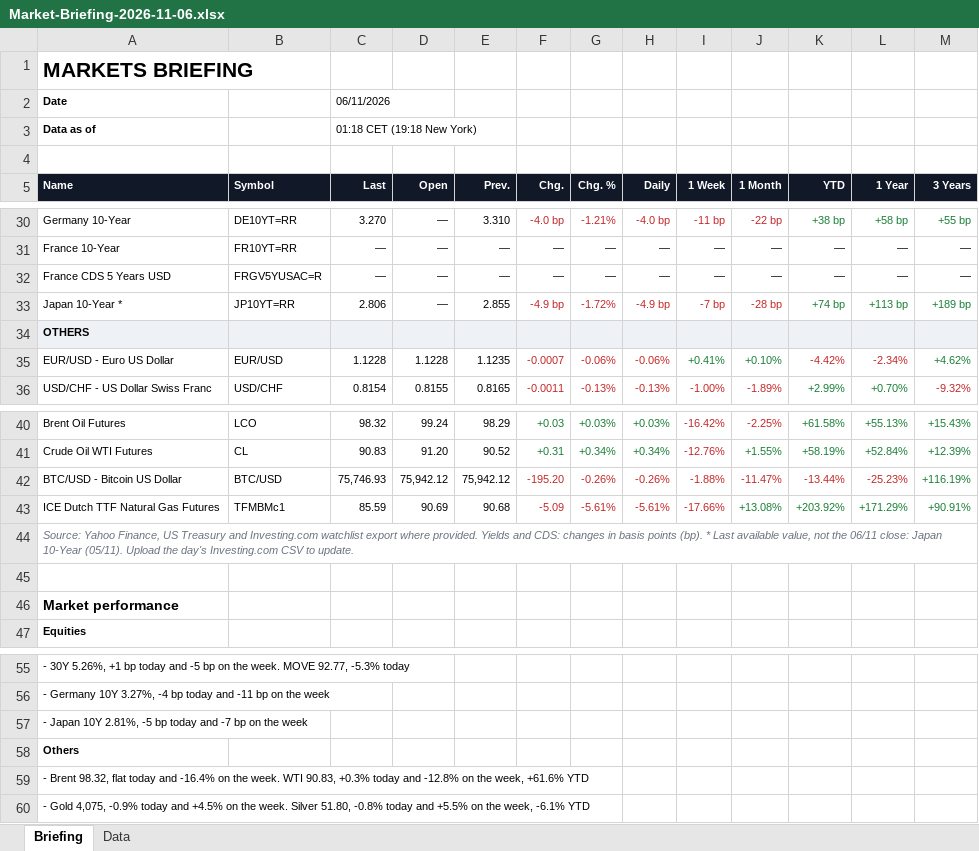
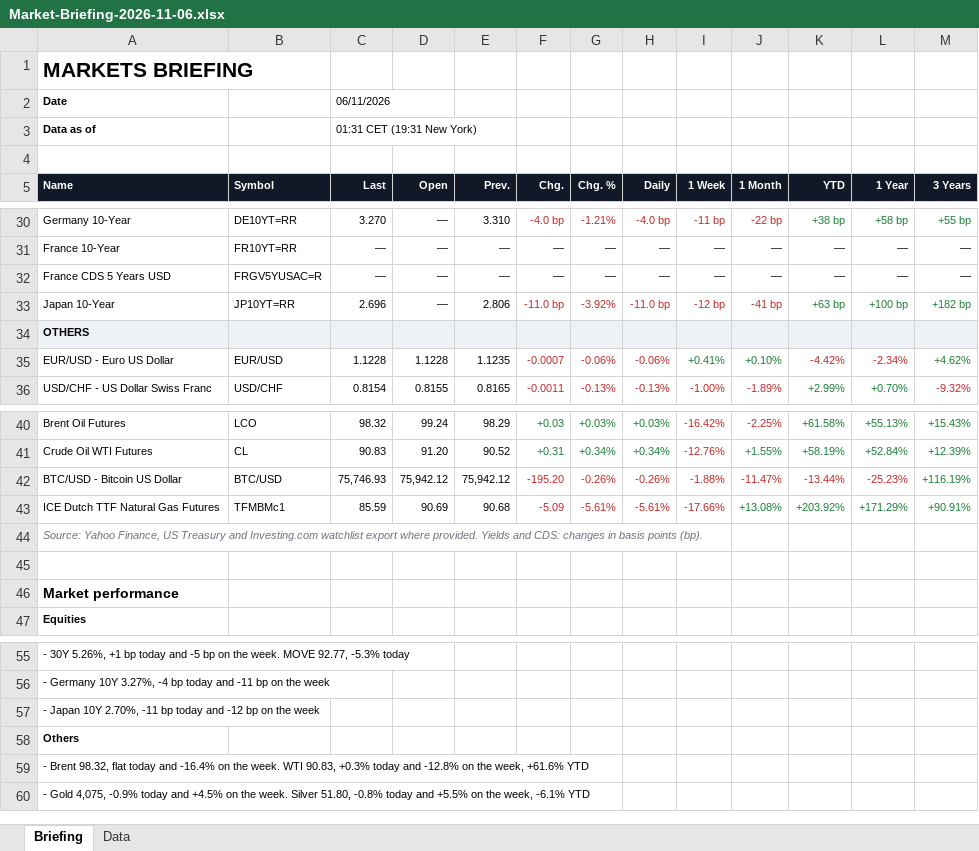
Before and after one commit to Wolfindrake/markets-briefing, an Excel workbook: site/downloads/Market-Briefing-2026-11-06.xlsx, sheet Briefing, drawn as a sheet; only a part is shown, gaps mark what is left out; values as stored, in another font and other column widths than the file's, no borders; removed rows and columns are numbered as before the commit, all else as after; the diff names each change by its address in the sheet, - before the commit and + after, or states it on an @@ line.

```diff
--- a/site/downloads/Market-Briefing-2026-11-06.xlsx (sheet Briefing)
+++ b/site/downloads/Market-Briefing-2026-11-06.xlsx (sheet Briefing)
-C3 (Last): 01:18 CET (19:18 New York)
+C3 (Last): 01:31 CET (19:31 New York)
-row 33: Japan 10-Year * | JP10YT=RR | 2.806 | — | 2.855 | -4.9 bp | -1.72% | -4.9 bp | -7 bp | -28 bp | +74 bp | +113 bp | +189 bp
+row 33: Japan 10-Year | JP10YT=RR | 2.696 | — | 2.806 | -11.0 bp | -3.92% | -11.0 bp | -12 bp | -41 bp | +63 bp | +100 bp | +182 bp
-A44 (Name): …points (bp). * Last available value, not the 06/11 close: Japan 10-Year (05/11). Upload the day's Investing.com CSV to update.
+A44 (Name): …points (bp).
-A57 (Name): …Japan 10Y 2.81%, -5 bp today and -7 bp on…
+A57 (Name): …Japan 10Y 2.70%, -11 bp today and -12 bp on…
```
Also changed, not shown: sheet Data, site/downloads/Market-Briefing-latest.xlsx, 6 other files.
